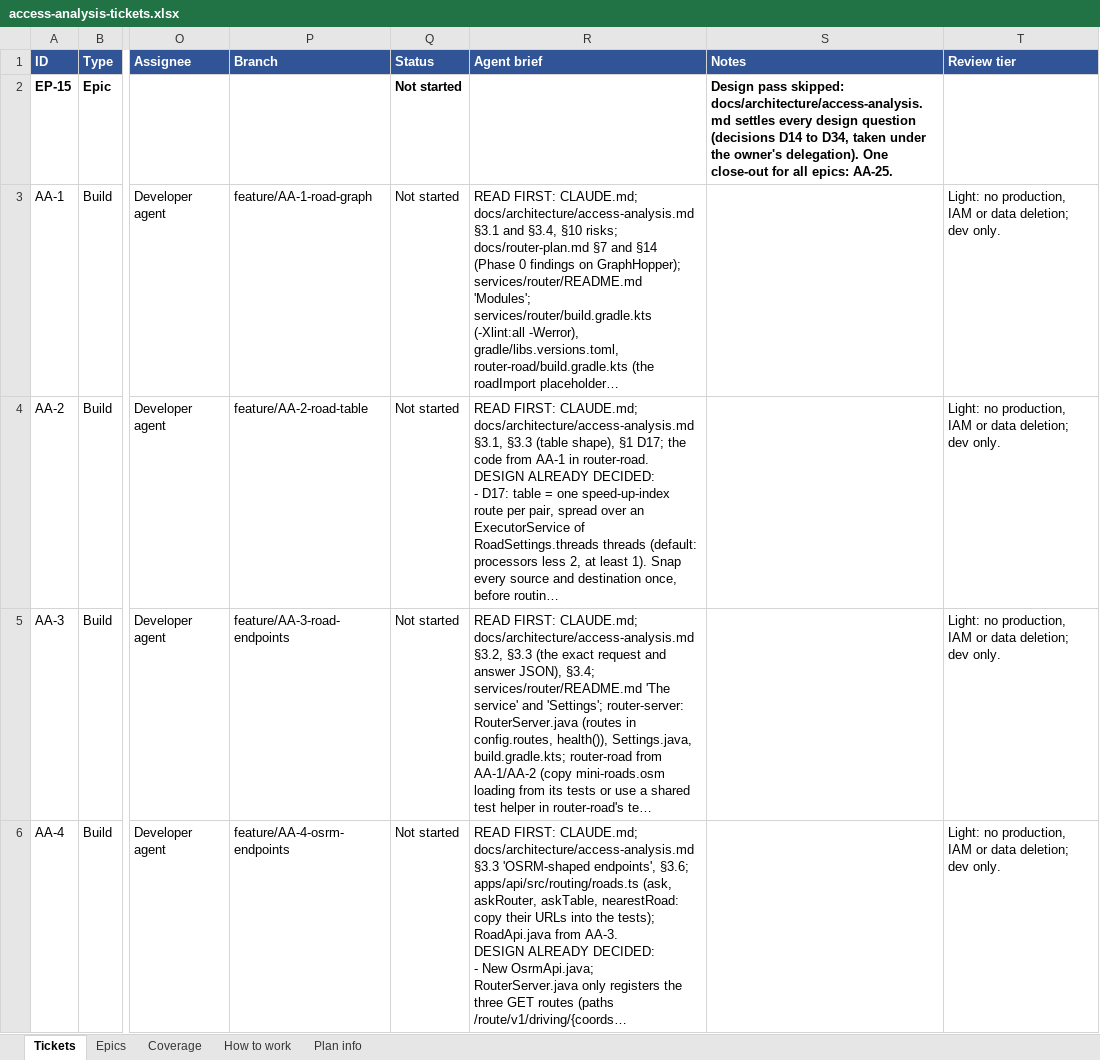
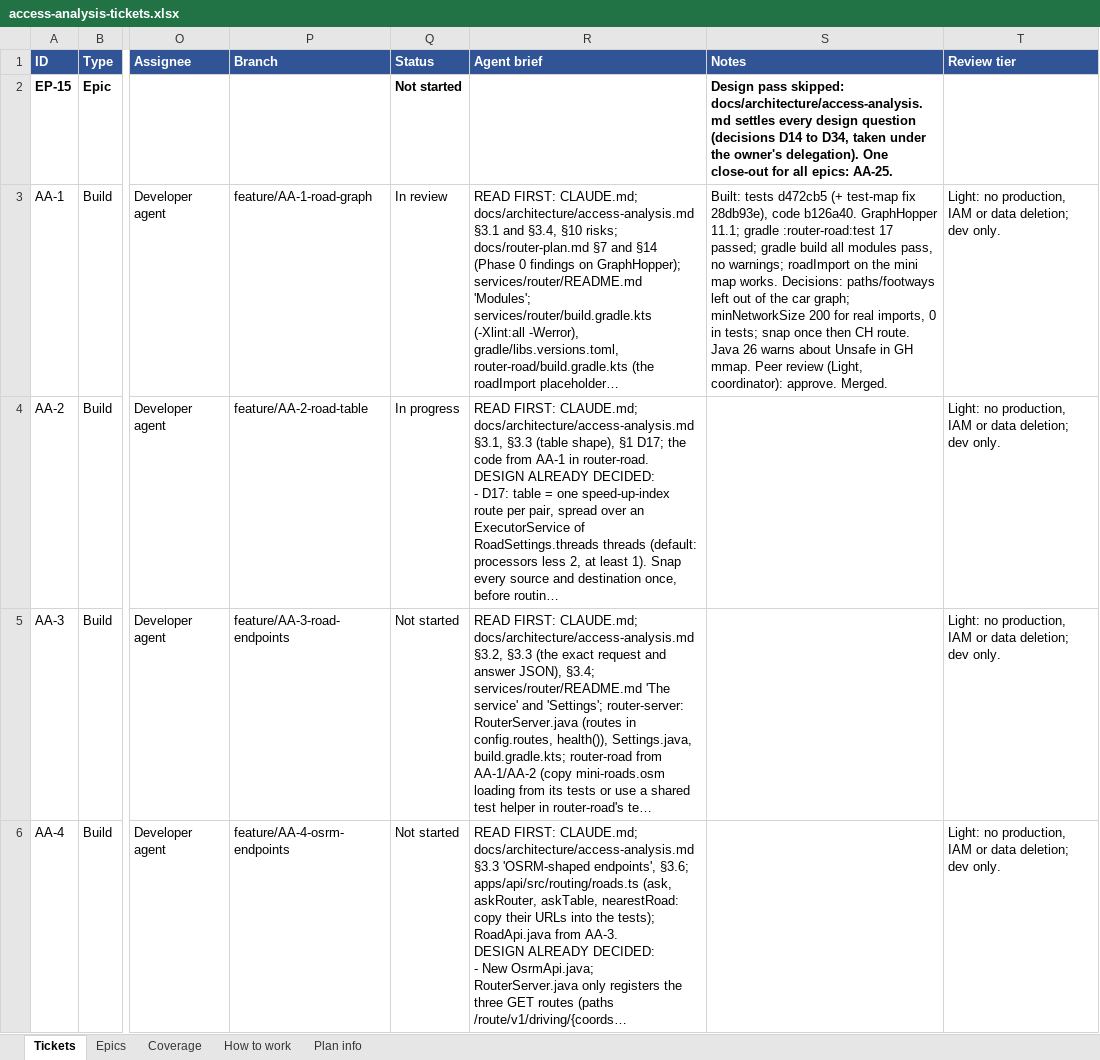
Before and after one commit to JamesNDL/gtfseditor_and_raptor, an Excel workbook: docs/project/access-analysis-tickets.xlsx, sheet Tickets, drawn as a sheet; only a part is shown, gaps mark what is left out; long unchanged cells end in …; values as stored, in another font and other column widths than the file's, no borders; the diff names each change by its address in the sheet, - before the commit and + after, or states it on an @@ line.

```diff
--- a/docs/project/access-analysis-tickets.xlsx (sheet Tickets)
+++ b/docs/project/access-analysis-tickets.xlsx (sheet Tickets)
-Q3 (Status): Not started
+Q3 (Status): In review
-S3 (Notes): (empty)
+S3 (Notes): Built: tests d472cb5 (+ test-map fix 28db93e), code b126a40. GraphHopper 11.1; gradle :router-road:test 17 passed; gradle build all modules pass, no warnings; roadImport on the mini map works. Decisions: paths/footways left out of the car graph; minNetworkSize 200 for real imports, 0 in tests; snap once then CH route. Java 26 warns about Unsafe in GH mmap. Peer review (Light, coordinator): approve. Merged.
-Q4 (Status): Not started
+Q4 (Status): In progress
```
